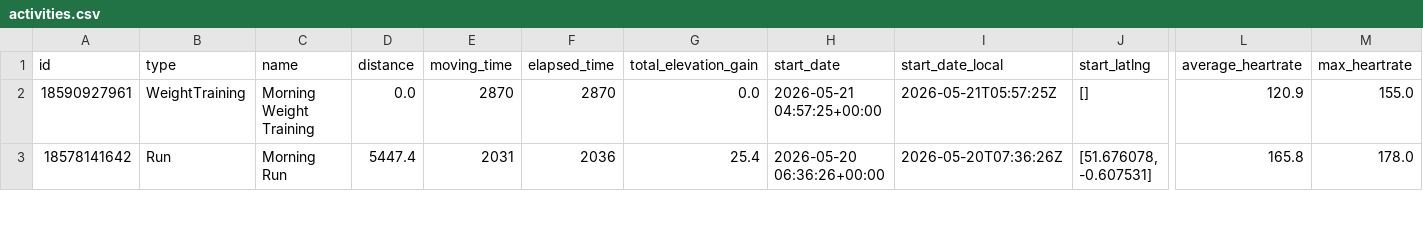
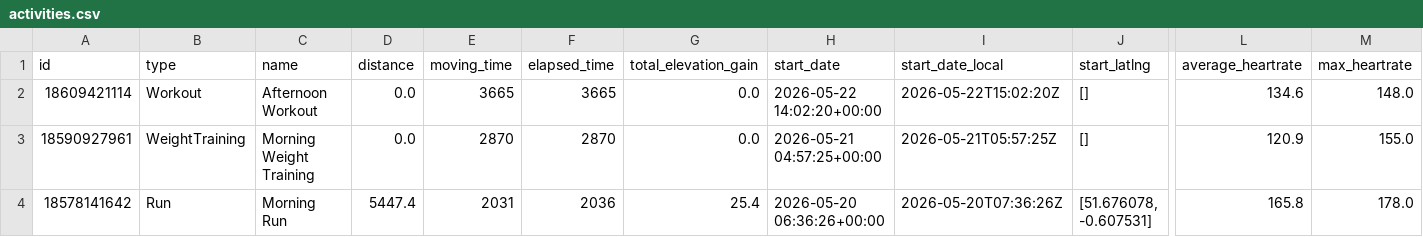
Before and after one commit to zacbaum/strava-stats, a CSV file: activities.csv, drawn as a sheet; only a part is shown, gaps mark what is left out; rows hold the shown columns only; the diff names each change by its address in the sheet, - before the commit and + after, or states it on an @@ line.

Commit message:
🔄 Auto-update activities.csv + rebuild docs

```diff
--- a/activities.csv
+++ b/activities.csv
+row 2: 18609421114 | Workout | Afternoon Workout | 0.0 | 3665 | 3665 | 0.0 | 2026-05-22 14:02:20+00:00 | 2026-05-22T15:02:20Z | [] | 134.6 | 148.0
```
Also changed, not shown: 1 other file.
